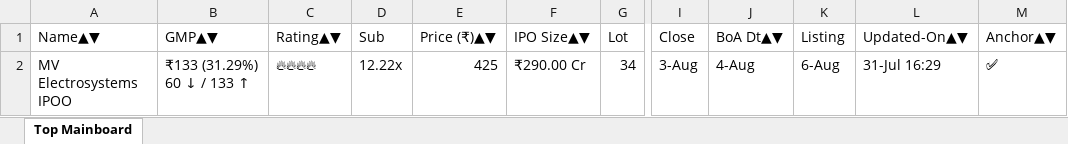
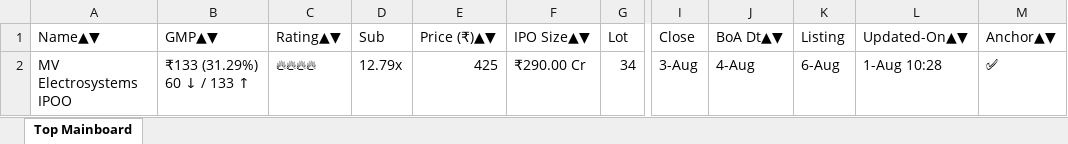
Before and after one commit to ayushpdkushwaha1/ipo-gmp-bot, an Excel workbook: files/Mainboard_IPOs.xlsx, sheet Top Mainboard, drawn as a sheet; only a part is shown, gaps mark what is left out; values as stored, in another font and other column widths than the file's, no borders; the diff names each change by its address in the sheet, - before the commit and + after, or states it on an @@ line.

```diff
--- a/files/Mainboard_IPOs.xlsx (sheet Top Mainboard)
+++ b/files/Mainboard_IPOs.xlsx (sheet Top Mainboard)
-D2 (Sub): 12.22x
+D2 (Sub): 12.79x
-L2 (Updated-On▲▼): 31-Jul 16:29
+L2 (Updated-On▲▼): 1-Aug 10:28
```
Also changed, not shown: files/SME_IPOs.xlsx, files/gmp.xlsx, 2 other files.
